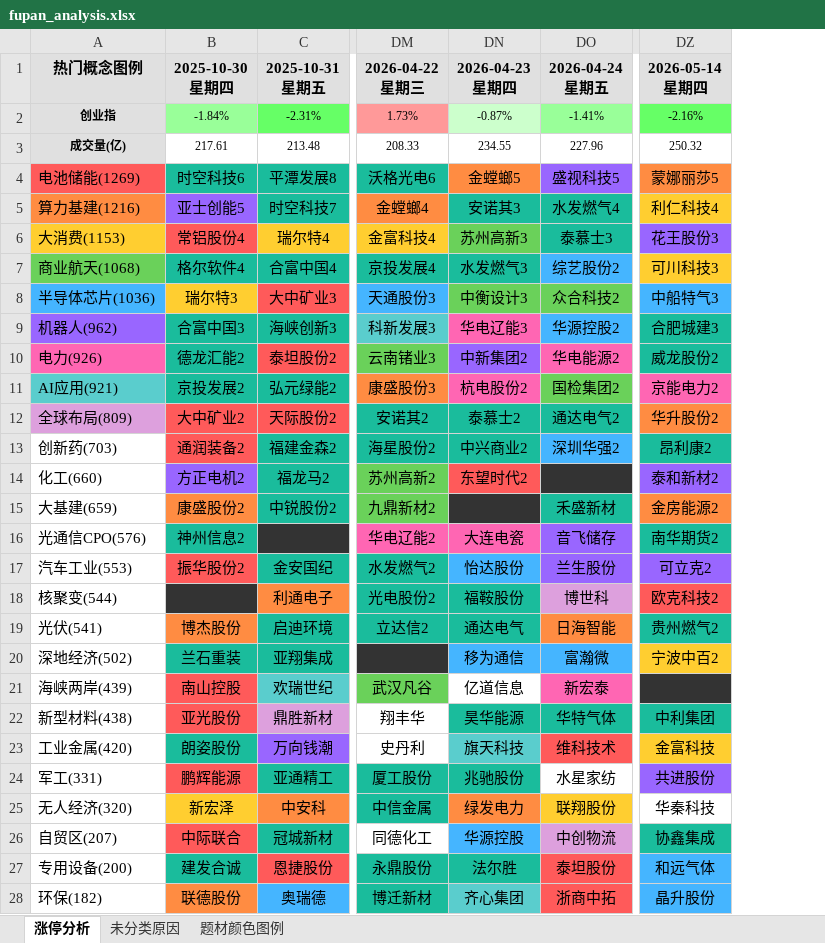
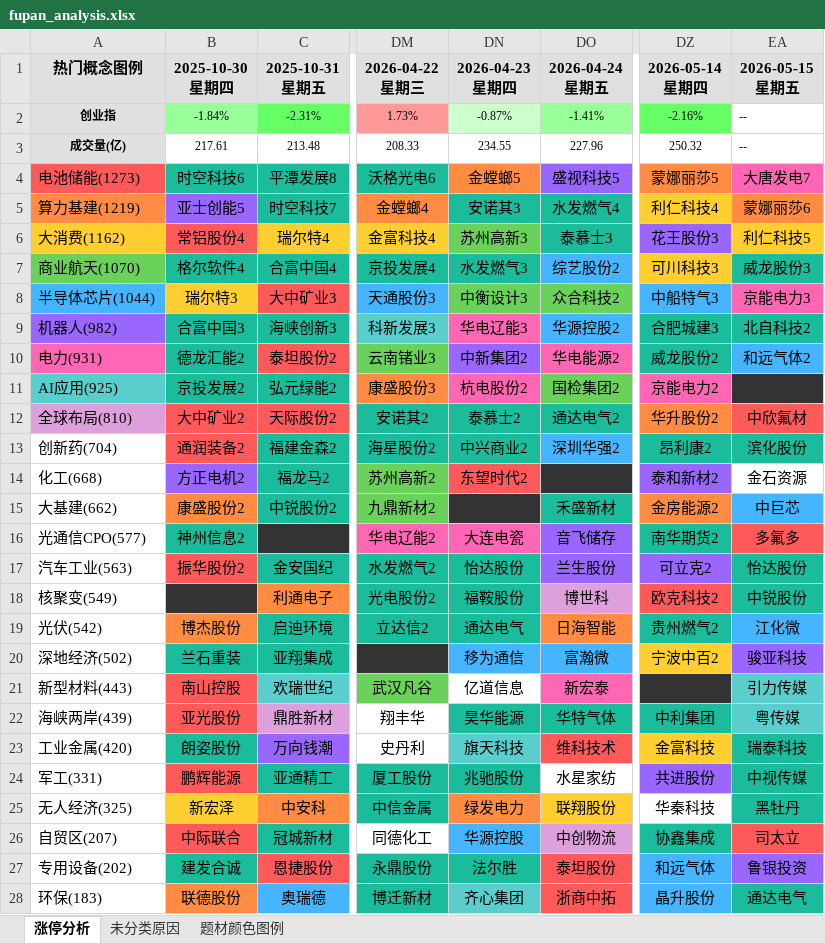
Before and after one commit to KealLiang/HardTrading, an Excel workbook: excel/fupan_analysis.xlsx, sheet 涨停分析, drawn as a sheet; only a part is shown, gaps mark what is left out; values as stored, in another font and other column widths than the file's, no borders; the diff covers the shown part only; the diff names each change by its address in the sheet, - before the commit and + after, or states it on an @@ line.

```diff
--- a/excel/fupan_analysis.xlsx (sheet 涨停分析)
+++ b/excel/fupan_analysis.xlsx (sheet 涨停分析)
+column EA (2026-05-15 星期五), rows 2-28: -- | -- | 大唐发电7 | 蒙娜丽莎6 | 利仁科技5 | 威龙股份3 | 京能电力3 | 北自科技2 | 和远气体2 |  | 中欣氟材 | 滨化股份 | 金石资源 | 中巨芯 | 多氟多 | 怡达股份 | 中锐股份 | 江化微 | 骏亚科技 | 引力传媒 | 粤传媒 | 瑞泰科技 | 中视传媒 | 黑牡丹 | 司太立 | 鲁银投资 | 通达电气
-A4 (热门概念图例): 电池储能(1269)
+A4 (热门概念图例): 电池储能(1273)
-A5 (热门概念图例): 算力基建(1216)
+A5 (热门概念图例): 算力基建(1219)
-A6 (热门概念图例): 大消费(1153)
+A6 (热门概念图例): 大消费(1162)
-A7 (热门概念图例): 商业航天(1068)
+A7 (热门概念图例): 商业航天(1070)
-A8 (热门概念图例): 半导体芯片(1036)
+A8 (热门概念图例): 半导体芯片(1044)
-A9 (热门概念图例): 机器人(962)
+A9 (热门概念图例): 机器人(982)
-A10 (热门概念图例): 电力(926)
+A10 (热门概念图例): 电力(931)
-A11 (热门概念图例): AI应用(921)
+A11 (热门概念图例): AI应用(925)
-A12 (热门概念图例): 全球布局(809)
+A12 (热门概念图例): 全球布局(810)
-A13 (热门概念图例): 创新药(703)
+A13 (热门概念图例): 创新药(704)
-A14 (热门概念图例): 化工(660)
+A14 (热门概念图例): 化工(668)
-A15 (热门概念图例): 大基建(659)
+A15 (热门概念图例): 大基建(662)
-A16 (热门概念图例): 光通信CPO(576)
+A16 (热门概念图例): 光通信CPO(577)
-A17 (热门概念图例): 汽车工业(553)
+A17 (热门概念图例): 汽车工业(563)
-DN17 fill: #45B5FF
+DN17 fill: #1ABC9C
-A18 (热门概念图例): 核聚变(544)
+A18 (热门概念图例): 核聚变(549)
-A19 (热门概念图例): 光伏(541)
+A19 (热门概念图例): 光伏(542)
-A21 (热门概念图例): 海峡两岸(439)
+A21 (热门概念图例): 新型材料(443)
-A22 (热门概念图例): 新型材料(438)
+A22 (热门概念图例): 海峡两岸(439)
-A25 (热门概念图例): 无人经济(320)
+A25 (热门概念图例): 无人经济(325)
-A27 (热门概念图例): 专用设备(200)
+A27 (热门概念图例): 专用设备(202)
-A28 (热门概念图例): 环保(182)
+A28 (热门概念图例): 环保(183)
```
Also changed, not shown: 5 edited cells and cell formats elsewhere in this sheet, sheet 未分类原因, sheet 题材颜色图例, excel/market_analysis.xlsx, 5 other files.
